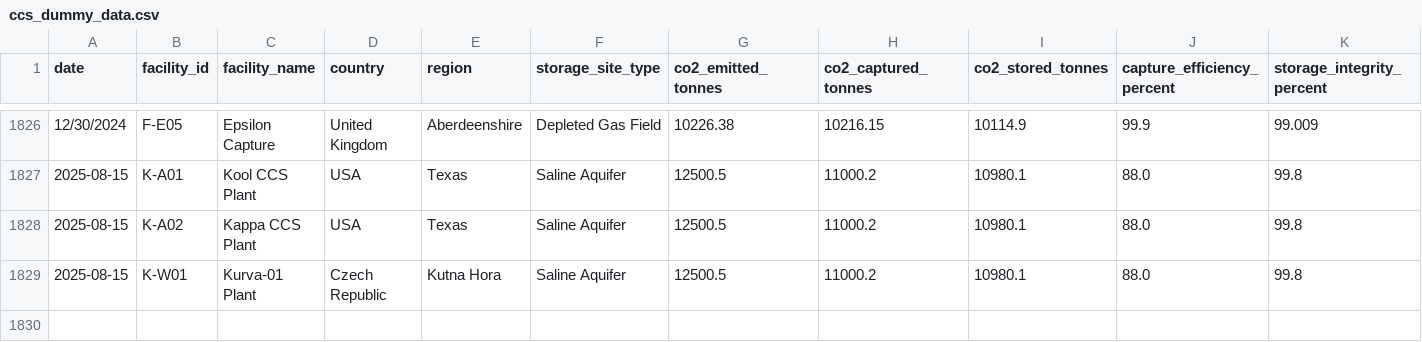
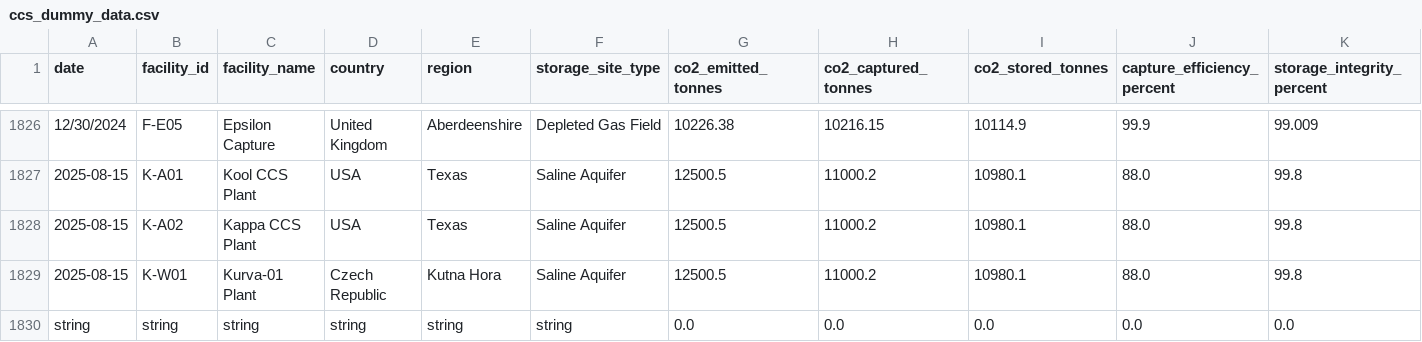
Before and after one commit to kenja-k-k/AURORA-AI-Svr-Predictive-Analytics, a CSV file: ccs_dummy_data.csv, drawn as a sheet; only a part is shown, gaps mark what is left out; rows hold the shown columns only; the diff names each change by its address in the sheet, - before the commit and + after, or states it on an @@ line.

```diff
--- a/ccs_dummy_data.csv
+++ b/ccs_dummy_data.csv
+row 1830: string | string | string | string | string | string | 0.0 | 0.0 | 0.0 | 0.0 | 0.0
```
Also changed, not shown: 4 other files.
